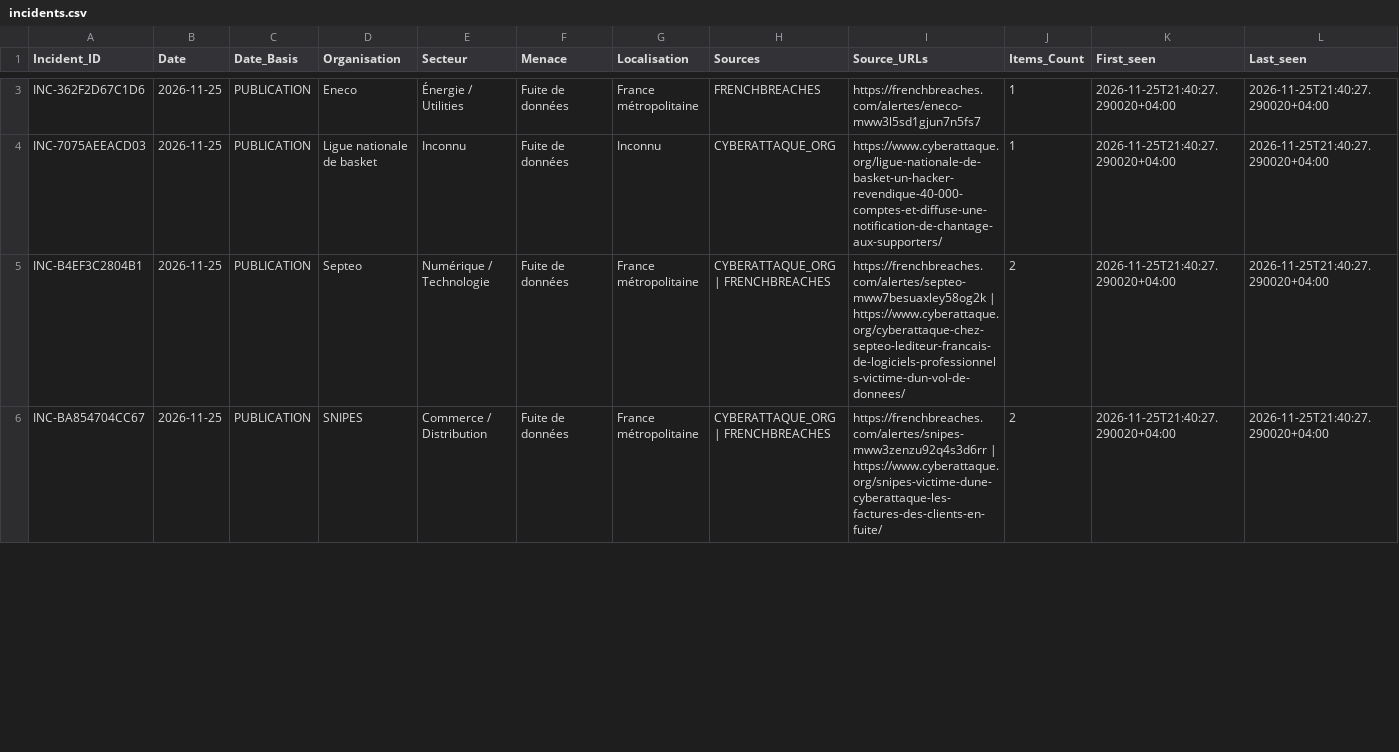
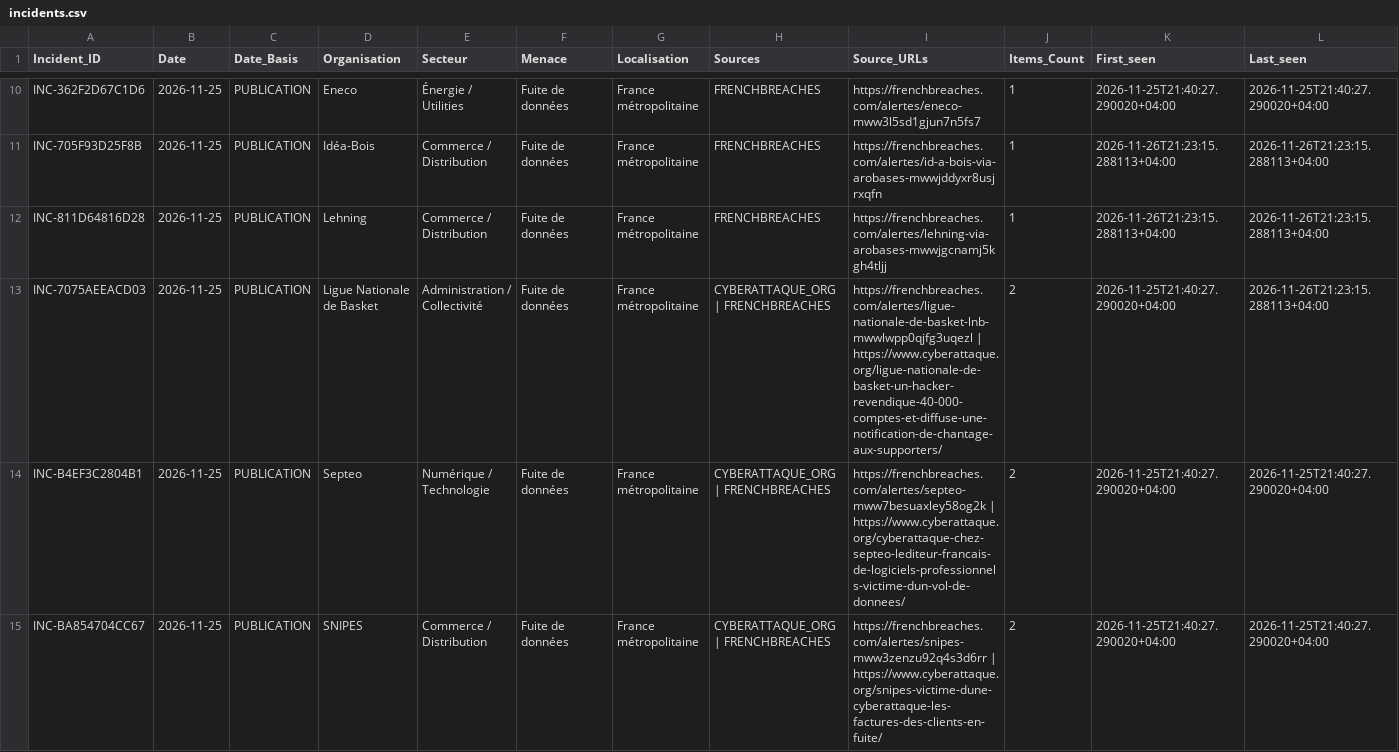
Before and after one commit to Ya7o/Cyberwatch, a CSV file: data/incidents.csv, drawn as a sheet; only a part is shown, gaps mark what is left out; addresses are those after the commit; the diff covers the shown part only; the diff names each change by its address in the sheet, - before the commit and + after, or states it on an @@ line.

```diff
--- a/data/incidents.csv
+++ b/data/incidents.csv
+row 11: INC-705F93D25F8B | 2026-11-25 | PUBLICATION | Idéa-Bois | Commerce / Distribution | Fuite de données | France métropolitaine | FRENCHBREACHES | https://frenchbreaches.com/alertes/id-a-bois-via-arobases-mwwjddyxr8usjrxqfn | 1 | 2026-11-26T21:23:15.288113+04:00 | 2026-11-26T21:23:15.288113+04:00
+row 12: INC-811D64816D28 | 2026-11-25 | PUBLICATION | Lehning | Commerce / Distribution | Fuite de données | France métropolitaine | FRENCHBREACHES | https://frenchbreaches.com/alertes/lehning-via-arobases-mwwjgcnamj5kgh4tljj | 1 | 2026-11-26T21:23:15.288113+04:00 | 2026-11-26T21:23:15.288113+04:00
-D13 (Organisation): Ligue nationale de basket
+D13 (Organisation): Ligue Nationale de Basket
-E13 (Secteur): Inconnu
+E13 (Secteur): Administration / Collectivité
-G13 (Localisation): Inconnu
+G13 (Localisation): France métropolitaine
-H13 (Sources): CYBERATTAQUE_ORG
+H13 (Sources): CYBERATTAQUE_ORG | FRENCHBREACHES
-I13 (Source_URLs): https://www.cyberattaque.org/ligue-nationale-de-basket-un-hacker-revendique-40-000-comptes-et-diffuse-une-notification-de-chantage-aux-supporters/
+I13 (Source_URLs): https://frenchbreaches.com/alertes/ligue-nationale-de-basket-lnb-mwwlwpp0qjfg3uqezl | https://www.cyberattaque.org/ligue-nationale-de-basket-un-hacker-revendique-40-000-comptes-et-diffuse-une-notification-de-chantage-aux-supporters/
-J13 (Items_Count): 1
+J13 (Items_Count): 2
-L13 (Last_seen): 2026-11-25T21:40:27.290020+04:00
+L13 (Last_seen): 2026-11-26T21:23:15.288113+04:00
```
Also changed, not shown: 9 added rows and 1 edited cell elsewhere in this file, data/dedup_ai_daily_cache.csv, data/incident_id_registry.csv, 29 other files.
